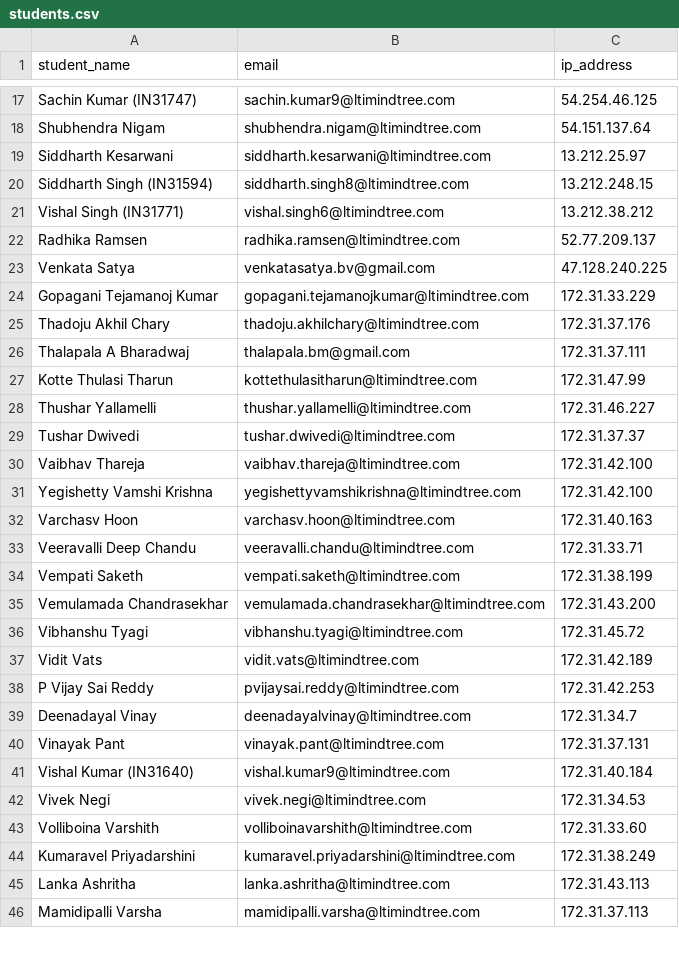
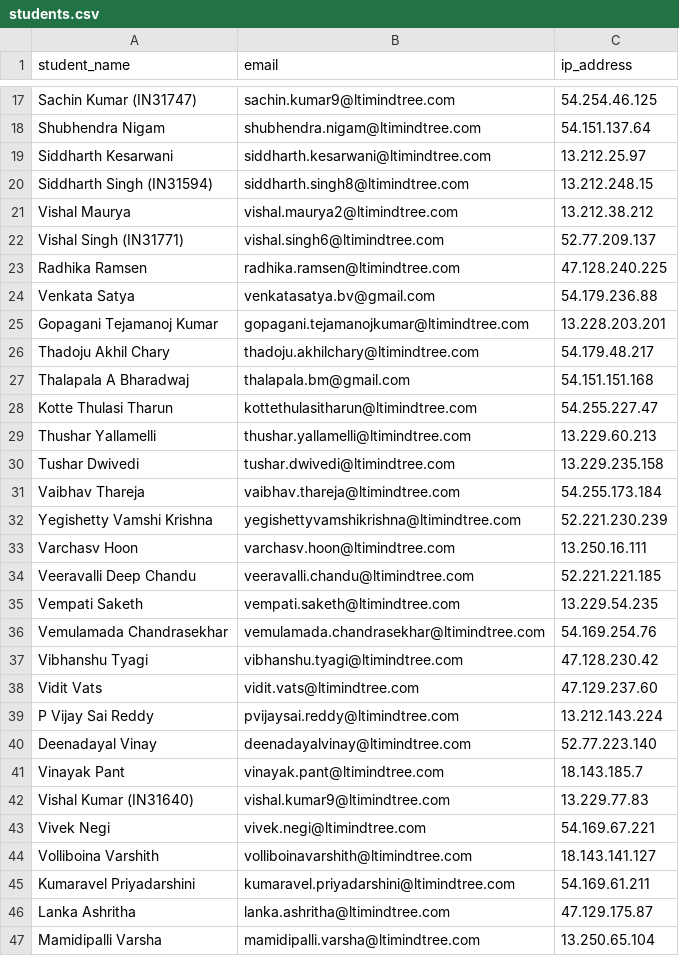
Before and after one commit to learnlyticaassessments/python-mini-grocery-eval, a CSV file: evaluate/students.csv, drawn as a sheet; only a part is shown, gaps mark what is left out; the diff covers the shown part only.

Commit message:
Update students.csv

```diff
--- a/evaluate/students.csv
+++ b/evaluate/students.csv
@@ -20,27 +20,28 @@ Siddharth Kesarwani,siddharth.kesarwani@ltimindtree.com,13.212.25.97
 Siddharth Singh (IN31594),siddharth.singh8@ltimindtree.com,13.212.248.15
-Vishal Singh (IN31771),vishal.singh6@ltimindtree.com,13.212.38.212
-Radhika Ramsen,radhika.ramsen@ltimindtree.com,52.77.209.137
-Venkata Satya,venkatasatya.bv@gmail.com,47.128.240.225
-Gopagani Tejamanoj Kumar,gopagani.tejamanojkumar@ltimindtree.com,172.31.33.229
-Thadoju Akhil Chary,thadoju.akhilchary@ltimindtree.com,172.31.37.176
-Thalapala A Bharadwaj,thalapala.bm@gmail.com,172.31.37.111
-Kotte Thulasi Tharun,kottethulasitharun@ltimindtree.com,172.31.47.99
-Thushar Yallamelli,thushar.yallamelli@ltimindtree.com,172.31.46.227
-Tushar Dwivedi,tushar.dwivedi@ltimindtree.com,172.31.37.37
-Vaibhav Thareja,vaibhav.thareja@ltimindtree.com,172.31.42.100
-Yegishetty Vamshi Krishna,yegishettyvamshikrishna@ltimindtree.com,172.31.42.100
-Varchasv Hoon,varchasv.hoon@ltimindtree.com,172.31.40.163
-Veeravalli Deep Chandu,veeravalli.chandu@ltimindtree.com,172.31.33.71
-Vempati Saketh,vempati.saketh@ltimindtree.com,172.31.38.199
-Vemulamada Chandrasekhar,vemulamada.chandrasekhar@ltimindtree.com,172.31.43.200
-Vibhanshu Tyagi,vibhanshu.tyagi@ltimindtree.com,172.31.45.72
-Vidit Vats,vidit.vats@ltimindtree.com,172.31.42.189
-P Vijay Sai Reddy,pvijaysai.reddy@ltimindtree.com,172.31.42.253
-Deenadayal Vinay,deenadayalvinay@ltimindtree.com,172.31.34.7
-Vinayak Pant,vinayak.pant@ltimindtree.com,172.31.37.131
-Vishal Kumar (IN31640),vishal.kumar9@ltimindtree.com,172.31.40.184
-Vivek Negi,vivek.negi@ltimindtree.com,172.31.34.53
-Volliboina Varshith,volliboinavarshith@ltimindtree.com,172.31.33.60
-Kumaravel Priyadarshini,kumaravel.priyadarshini@ltimindtree.com,172.31.38.249
-Lanka Ashritha,lanka.ashritha@ltimindtree.com,172.31.43.113
-Mamidipalli Varsha,mamidipalli.varsha@ltimindtree.com,172.31.37.113
+Vishal Maurya,vishal.maurya2@ltimindtree.com,13.212.38.212
+Vishal Singh (IN31771),vishal.singh6@ltimindtree.com,52.77.209.137
+Radhika Ramsen,radhika.ramsen@ltimindtree.com,47.128.240.225
+Venkata Satya,venkatasatya.bv@gmail.com,54.179.236.88
+Gopagani Tejamanoj Kumar,gopagani.tejamanojkumar@ltimindtree.com,13.228.203.201
+Thadoju Akhil Chary,thadoju.akhilchary@ltimindtree.com,54.179.48.217
+Thalapala A Bharadwaj,thalapala.bm@gmail.com,54.151.151.168
+Kotte Thulasi Tharun,kottethulasitharun@ltimindtree.com,54.255.227.47
+Thushar Yallamelli,thushar.yallamelli@ltimindtree.com,13.229.60.213
+Tushar Dwivedi,tushar.dwivedi@ltimindtree.com,13.229.235.158
+Vaibhav Thareja,vaibhav.thareja@ltimindtree.com,54.255.173.184
+Yegishetty Vamshi Krishna,yegishettyvamshikrishna@ltimindtree.com,52.221.230.239
+Varchasv Hoon,varchasv.hoon@ltimindtree.com,13.250.16.111
+Veeravalli Deep Chandu,veeravalli.chandu@ltimindtree.com,52.221.221.185
+Vempati Saketh,vempati.saketh@ltimindtree.com,13.229.54.235
+Vemulamada Chandrasekhar,vemulamada.chandrasekhar@ltimindtree.com,54.169.254.76
+Vibhanshu Tyagi,vibhanshu.tyagi@ltimindtree.com,47.128.230.42
+Vidit Vats,vidit.vats@ltimindtree.com,47.129.237.60
+P Vijay Sai Reddy,pvijaysai.reddy@ltimindtree.com,13.212.143.224
+Deenadayal Vinay,deenadayalvinay@ltimindtree.com,52.77.223.140
+Vinayak Pant,vinayak.pant@ltimindtree.com,18.143.185.7
+Vishal Kumar (IN31640),vishal.kumar9@ltimindtree.com,13.229.77.83
+Vivek Negi,vivek.negi@ltimindtree.com,54.169.67.221
+Volliboina Varshith,volliboinavarshith@ltimindtree.com,18.143.141.127
+Kumaravel Priyadarshini,kumaravel.priyadarshini@ltimindtree.com,54.169.61.211
+Lanka Ashritha,lanka.ashritha@ltimindtree.com,47.129.175.87
+Mamidipalli Varsha,mamidipalli.varsha@ltimindtree.com,13.250.65.104
```
Also changed, not shown: 19 edited cells elsewhere in this file.
